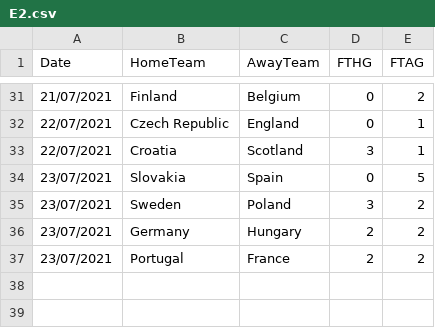
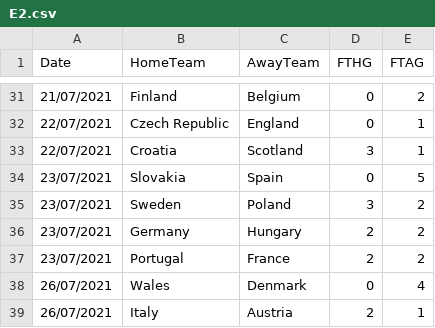
Before and after one commit to josephedwardoreilly/DataViz, a CSV file: Euro_2020/E2.csv, drawn as a sheet; only a part is shown, gaps mark what is left out.

```diff
--- a/Euro_2020/E2.csv
+++ b/Euro_2020/E2.csv
@@ -37 +37,3 @@ Date,HomeTeam,AwayTeam,FTHG,FTAG
 23/07/2021,Portugal,France,2,2
+26/07/2021,Wales,Denmark,0,4
+26/07/2021,Italy,Austria,2,1
```
Also changed, not shown: 2 other files.
